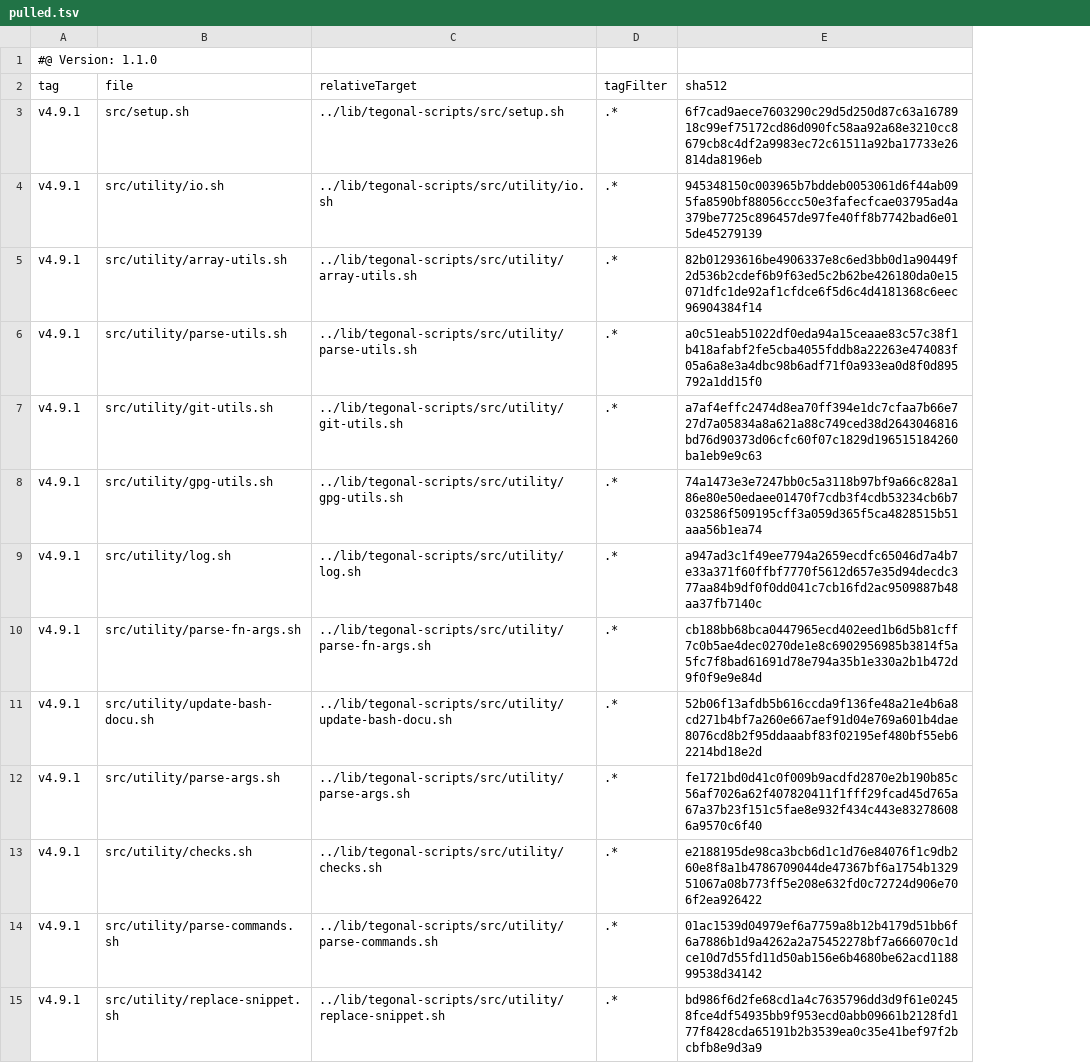
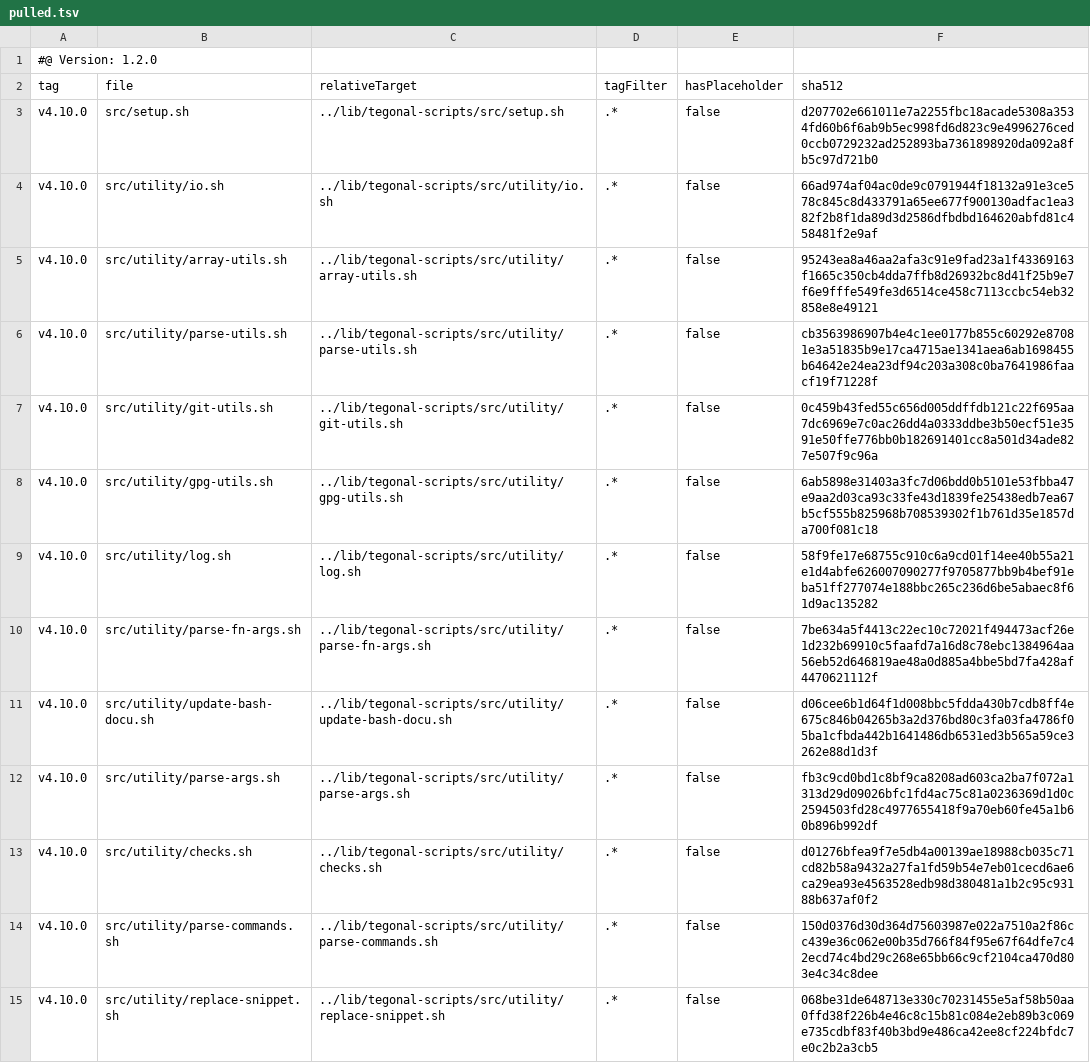
Before and after one commit to tegonal/github-commons, a TSV file: .gt/remotes/tegonal-scripts/pulled.tsv, drawn as a sheet; only a part is shown; addresses are those after the commit; the diff covers the shown part only; the diff names each change by its address in the sheet, - before the commit and + after, or states it on an @@ line.

Commit message:
update files of remote tegonal-scripts to version v4.10.0 via gt

```diff
--- a/.gt/remotes/tegonal-scripts/pulled.tsv
+++ b/.gt/remotes/tegonal-scripts/pulled.tsv
+column E (hasPlaceholder), rows 3-15: all false
-A1 (tag): #@ Version: 1.1.0
+A1 (tag): #@ Version: 1.2.0
-A3:A15 (tag): v4.9.1
+A3:A15 (tag): v4.10.0
-F3 (sha512): 6f7cad9aece7603290c29d5d250d87c63a1678918c99ef75172cd86d090fc58aa92a68e3210cc8679cb8c4df2a9983ec72c61511a92ba17733e26814da8196eb
+F3 (sha512): d207702e661011e7a2255fbc18acade5308a3534fd60b6f6ab9b5ec998fd6d823c9e4996276ced0ccb0729232ad252893ba7361898920da092a8fb5c97d721b0
-F4 (sha512): 945348150c003965b7bddeb0053061d6f44ab095fa8590bf88056ccc50e3fafecfcae03795ad4a379be7725c896457de97fe40ff8b7742bad6e015de45279139
+F4 (sha512): 66ad974af04ac0de9c0791944f18132a91e3ce578c845c8d433791a65ee677f900130adfac1ea382f2b8f1da89d3d2586dfbdbd164620abfd81c458481f2e9af
-F5 (sha512): 82b01293616be4906337e8c6ed3bb0d1a90449f2d536b2cdef6b9f63ed5c2b62be426180da0e15071dfc1de92af1cfdce6f5d6c4d4181368c6eec96904384f14
+F5 (sha512): 95243ea8a46aa2afa3c91e9fad23a1f43369163f1665c350cb4dda7ffb8d26932bc8d41f25b9e7f6e9fffe549fe3d6514ce458c7113ccbc54eb32858e8e49121
-F6 (sha512): a0c51eab51022df0eda94a15ceaae83c57c38f1b418afabf2fe5cba4055fddb8a22263e474083f05a6a8e3a4dbc98b6adf71f0a933ea0d8f0d895792a1dd15f0
+F6 (sha512): cb3563986907b4e4c1ee0177b855c60292e87081e3a51835b9e17ca4715ae1341aea6ab1698455b64642e24ea23df94c203a308c0ba7641986faacf19f71228f
-F7 (sha512): a7af4effc2474d8ea70ff394e1dc7cfaa7b66e727d7a05834a8a621a88c749ced38d2643046816bd76d90373d06cfc60f07c1829d196515184260ba1eb9e9c63
+F7 (sha512): 0c459b43fed55c656d005ddffdb121c22f695aa7dc6969e7c0ac26dd4a0333ddbe3b50ecf51e3591e50ffe776bb0b182691401cc8a501d34ade827e507f9c96a
-F8 (sha512): 74a1473e3e7247bb0c5a3118b97bf9a66c828a186e80e50edaee01470f7cdb3f4cdb53234cb6b7032586f509195cff3a059d365f5ca4828515b51aaa56b1ea74
+F8 (sha512): 6ab5898e31403a3fc7d06bdd0b5101e53fbba47e9aa2d03ca93c33fe43d1839fe25438edb7ea67b5cf555b825968b708539302f1b761d35e1857da700f081c18
-F9 (sha512): a947ad3c1f49ee7794a2659ecdfc65046d7a4b7e33a371f60ffbf7770f5612d657e35d94decdc377aa84b9df0f0dd041c7cb16fd2ac9509887b48aa37fb7140c
+F9 (sha512): 58f9fe17e68755c910c6a9cd01f14ee40b55a21e1d4abfe626007090277f9705877bb9b4bef91eba51ff277074e188bbc265c236d6be5abaec8f61d9ac135282
-F10 (sha512): cb188bb68bca0447965ecd402eed1b6d5b81cff7c0b5ae4dec0270de1e8c6902956985b3814f5a5fc7f8bad61691d78e794a35b1e330a2b1b472d9f0f9e9e84d
+F10 (sha512): 7be634a5f4413c22ec10c72021f494473acf26e1d232b69910c5faafd7a16d8c78ebc1384964aa56eb52d646819ae48a0d885a4bbe5bd7fa428af4470621112f
-F11 (sha512): 52b06f13afdb5b616ccda9f136fe48a21e4b6a8cd271b4bf7a260e667aef91d04e769a601b4dae8076cd8b2f95ddaaabf83f02195ef480bf55eb62214bd18e2d
+F11 (sha512): d06cee6b1d64f1d008bbc5fdda430b7cdb8ff4e675c846b04265b3a2d376bd80c3fa03fa4786f05ba1cfbda442b1641486db6531ed3b565a59ce3262e88d1d3f
-F12 (sha512): fe1721bd0d41c0f009b9acdfd2870e2b190b85c56af7026a62f407820411f1fff29fcad45d765a67a37b23f151c5fae8e932f434c443e832786086a9570c6f40
+F12 (sha512): fb3c9cd0bd1c8bf9ca8208ad603ca2ba7f072a1313d29d09026bfc1fd4ac75c81a0236369d1d0c2594503fd28c4977655418f9a70eb60fe45a1b60b896b992df
-F13 (sha512): e2188195de98ca3bcb6d1c1d76e84076f1c9db260e8f8a1b4786709044de47367bf6a1754b132951067a08b773ff5e208e632fd0c72724d906e706f2ea926422
+F13 (sha512): d01276bfea9f7e5db4a00139ae18988cb035c71cd82b58a9432a27fa1fd59b54e7eb01cecd6ae6ca29ea93e4563528edb98d380481a1b2c95c93188b637af0f2
-F14 (sha512): 01ac1539d04979ef6a7759a8b12b4179d51bb6f6a7886b1d9a4262a2a75452278bf7a666070c1dce10d7d55fd11d50ab156e6b4680be62acd118899538d34142
+F14 (sha512): 150d0376d30d364d75603987e022a7510a2f86cc439e36c062e00b35d766f84f95e67f64dfe7c42ecd74c4bd29c268e65bb66c9cf2104ca470d803e4c34c8dee
-F15 (sha512): bd986f6d2fe68cd1a4c7635796dd3d9f61e02458fce4df54935bb9f953ecd0abb09661b2128fd177f8428cda65191b2b3539ea0c35e41bef97f2bcbfb8e9d3a9
+F15 (sha512): 068be31de648713e330c70231455e5af58b50aa0ffd38f226b4e46c8c15b81c084e2eb89b3c069e735cdbf83f40b3bd9e486ca42ee8cf224bfdc7e0c2b2a3cb5
```
Also changed, not shown: 46 edited cells elsewhere in this file, 36 other files.
